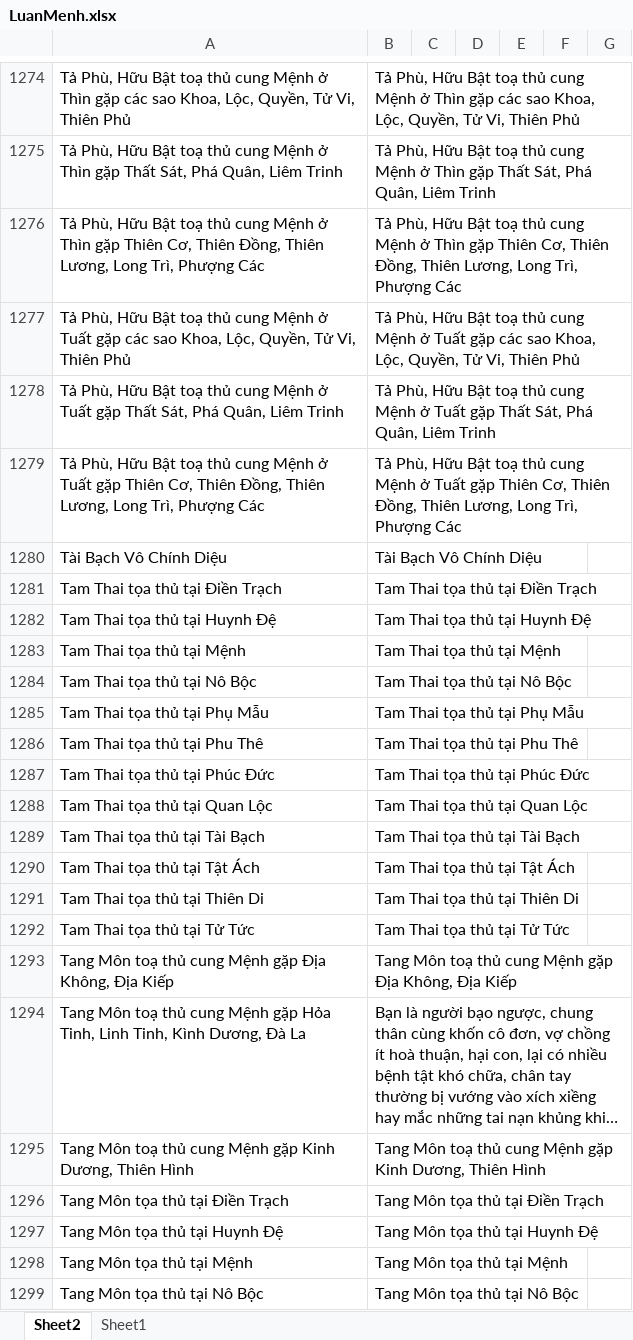
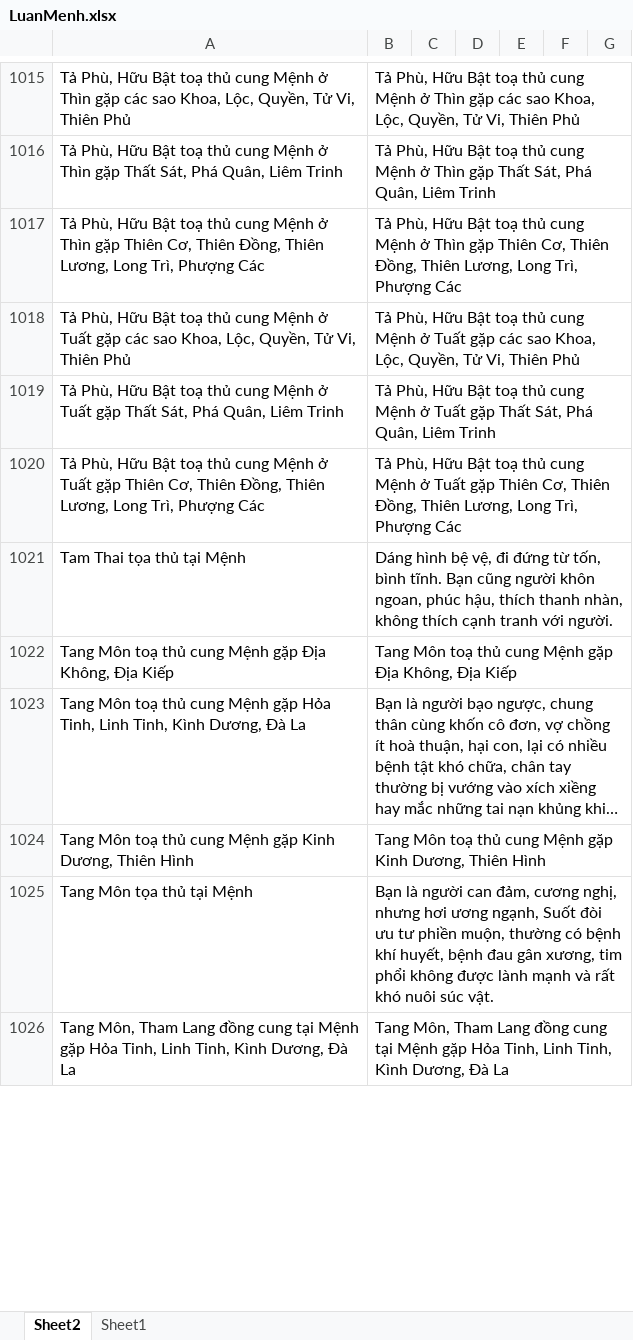
Before and after one commit to Donniehieu/LuanGiaiTuViBacPhai, an Excel workbook: LuanMenh.xlsx, sheet Sheet2, drawn as a sheet; only a part is shown, gaps mark what is left out; the shorter side is filled out with more unchanged rows; long unchanged cells end in …; values as stored, in another font and other column widths than the file's, no cell formats; conditional formats not drawn; removed rows and columns are numbered as before the commit, all else as after; the diff covers the shown part only; the diff names each change by its address in the sheet, - before the commit and + after, or states it on an @@ line.

Commit message:
Giải thích các phụ tinh

```diff
--- a/LuanMenh.xlsx (sheet Sheet2)
+++ b/LuanMenh.xlsx (sheet Sheet2)
-row 1280: Tài Bạch Vô Chính Diệu | Tài Bạch Vô Chính Diệu
-row 1281: Tam Thai tọa thủ tại Điền Trạch | Tam Thai tọa thủ tại Điền Trạch
-row 1282: Tam Thai tọa thủ tại Huynh Đệ | Tam Thai tọa thủ tại Huynh Đệ
-B1021: Tam Thai tọa thủ tại Mệnh
+B1021: Dáng hình bệ vệ, đi đứng từ tốn, bình tĩnh. Bạn cũng người khôn ngoan, phúc hậu, thích thanh nhàn, không thích cạnh tranh với người.
-row 1284: Tam Thai tọa thủ tại Nô Bộc | Tam Thai tọa thủ tại Nô Bộc
-row 1285: Tam Thai tọa thủ tại Phụ Mẫu | Tam Thai tọa thủ tại Phụ Mẫu
-row 1286: Tam Thai tọa thủ tại Phu Thê | Tam Thai tọa thủ tại Phu Thê
-row 1287: Tam Thai tọa thủ tại Phúc Đức | Tam Thai tọa thủ tại Phúc Đức
-row 1288: Tam Thai tọa thủ tại Quan Lộc | Tam Thai tọa thủ tại Quan Lộc
-row 1289: Tam Thai tọa thủ tại Tài Bạch | Tam Thai tọa thủ tại Tài Bạch
-row 1290: Tam Thai tọa thủ tại Tật Ách | Tam Thai tọa thủ tại Tật Ách
-row 1291: Tam Thai tọa thủ tại Thiên Di | Tam Thai tọa thủ tại Thiên Di
-row 1292: Tam Thai tọa thủ tại Tử Tức | Tam Thai tọa thủ tại Tử Tức
-row 1296: Tang Môn tọa thủ tại Điền Trạch | Tang Môn tọa thủ tại Điền Trạch
-row 1297: Tang Môn tọa thủ tại Huynh Đệ | Tang Môn tọa thủ tại Huynh Đệ
-B1025: Tang Môn tọa thủ tại Mệnh
+B1025: Bạn là người can đảm, cương nghị, nhưng hơi ương ngạnh, Suốt đòi ưu tư phiền muộn, thường có bệnh khí huyết, bệnh đau gân xương, tim phổi không được lành mạnh và rất khó nuôi súc vật.
-row 1299: Tang Môn tọa thủ tại Nô Bộc | Tang Môn tọa thủ tại Nô Bộc
```
Also changed, not shown: 3 added rows, 394 removed rows and 48 edited cells elsewhere in this sheet, cell formats.
